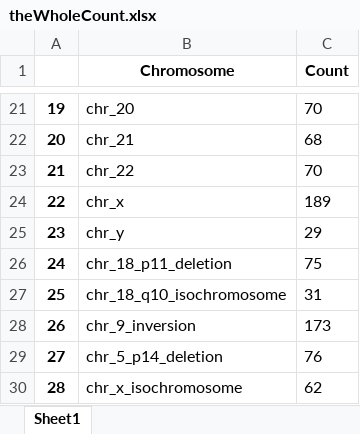
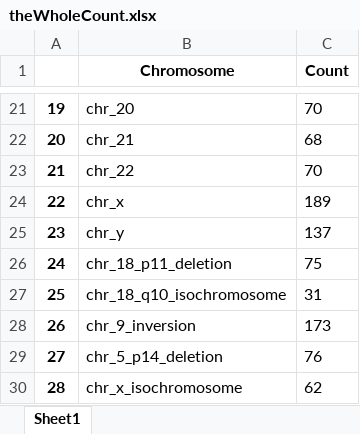
Before and after one commit to YangChuan80/MachineLearning, an Excel workbook: KaryotypingPinnacle/CNN/theWholeCount.xlsx, sheet Sheet1, drawn as a sheet; only a part is shown, gaps mark what is left out; values as stored, in another font and other column widths than the file's, no borders; the diff names each change by its address in the sheet, - before the commit and + after, or states it on an @@ line.

```diff
--- a/KaryotypingPinnacle/CNN/theWholeCount.xlsx (sheet Sheet1)
+++ b/KaryotypingPinnacle/CNN/theWholeCount.xlsx (sheet Sheet1)
-C25 (Count): 29
+C25 (Count): 137
```
Also changed, not shown: KaryotypingPinnacle/CNN/Unique_patientID.xlsx, KaryotypingPinnacle/CNN/theWholePatientID.xlsx, 3 other files.
